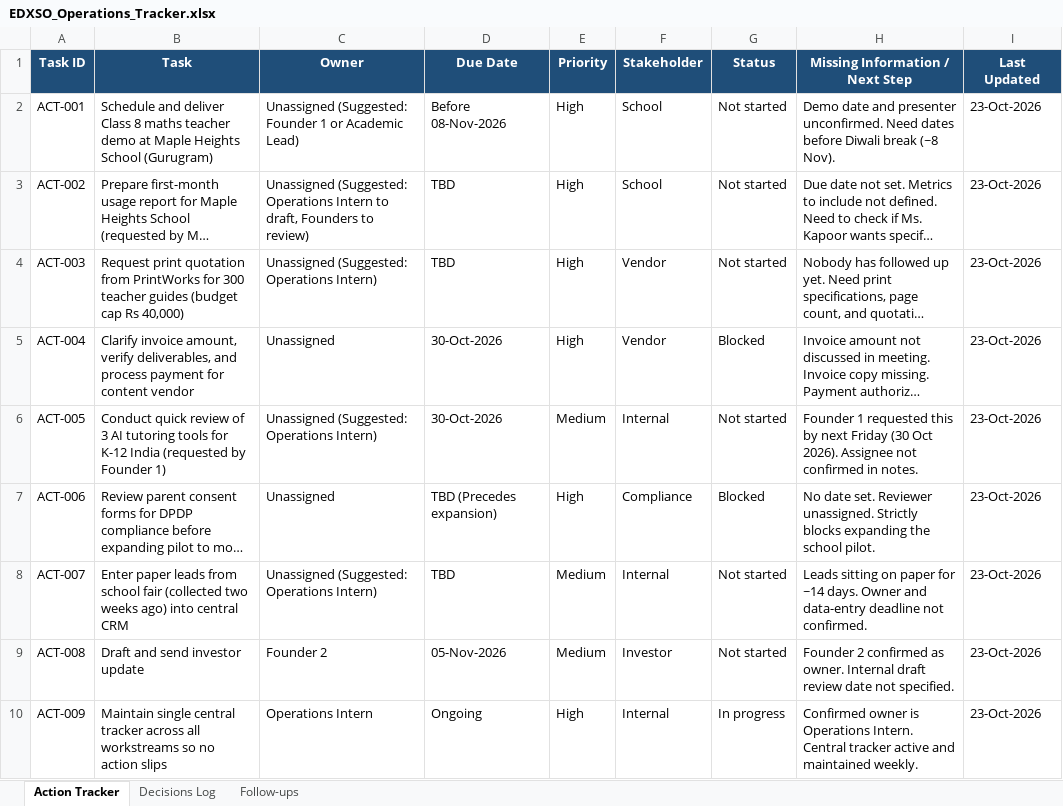
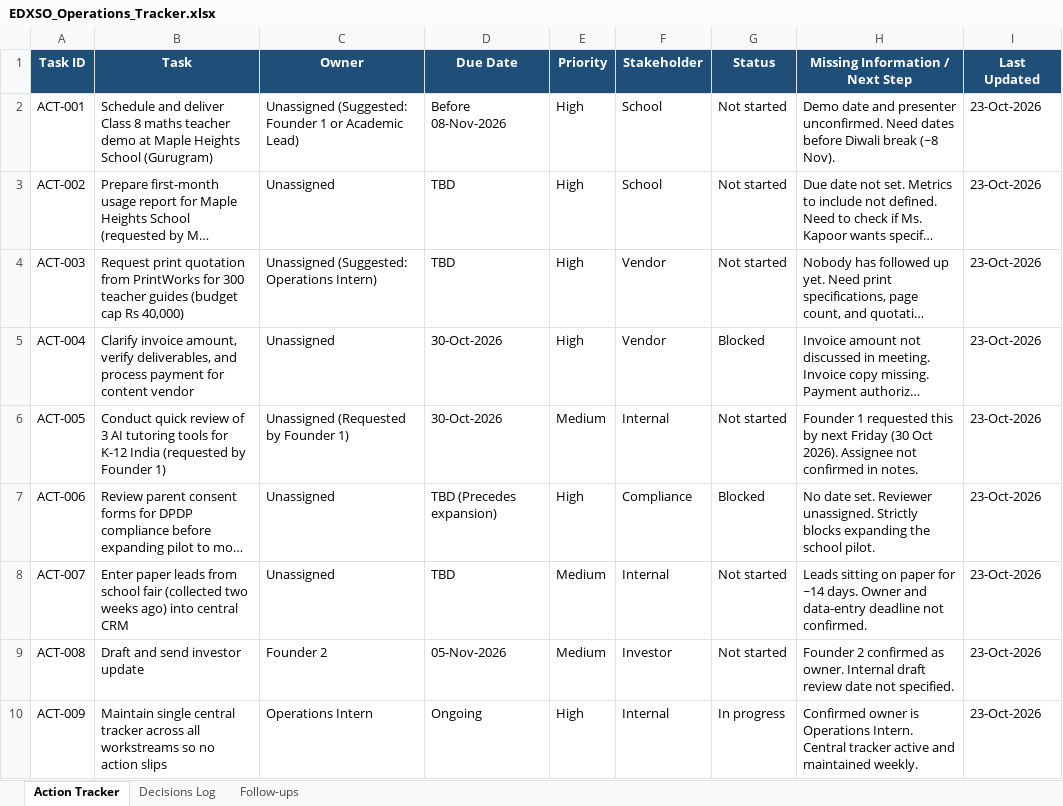
Before and after one commit to TANISHQDAS/EDXSo, an Excel workbook: EDXSO_Operations_Tracker.xlsx, sheet Action Tracker, drawn as a sheet; long unchanged cells end in …; values as stored, in another font and other column widths than the file's, no borders; the diff names each change by its address in the sheet, - before the commit and + after, or states it on an @@ line.

Commit message:
Restrict Suggested: Operations Intern to ACT-003 only and add interactive Add Task modal with assignee selector

```diff
--- a/EDXSO_Operations_Tracker.xlsx (sheet Action Tracker)
+++ b/EDXSO_Operations_Tracker.xlsx (sheet Action Tracker)
-C3 (Owner): Unassigned (Suggested: Operations Intern to draft, Founders to review)
+C3 (Owner): Unassigned
-C6 (Owner): Unassigned (Suggested: Operations Intern)
+C6 (Owner): Unassigned (Requested by Founder 1)
-C8 (Owner): Unassigned (Suggested: Operations Intern)
+C8 (Owner): Unassigned
```
Also changed, not shown: 6 other files.
